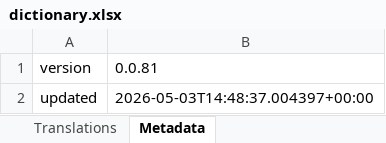
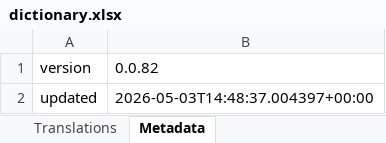
Before and after one commit to erickreyestorres/DBIPatcher, an Excel workbook: data/dictionary.xlsx, sheet Metadata, drawn as a sheet; values as stored, in another font and other column widths than the file's, no borders; the diff names each change by its address in the sheet, - before the commit and + after, or states it on an @@ line.

Commit message:
feat: add NSP_INSTALL_ANSWERS block with special 4-char alignment and update release notice logic (v0.0.82)

```diff
--- a/data/dictionary.xlsx (sheet Metadata)
+++ b/data/dictionary.xlsx (sheet Metadata)
-B1: 0.0.81
+B1: 0.0.82
```
